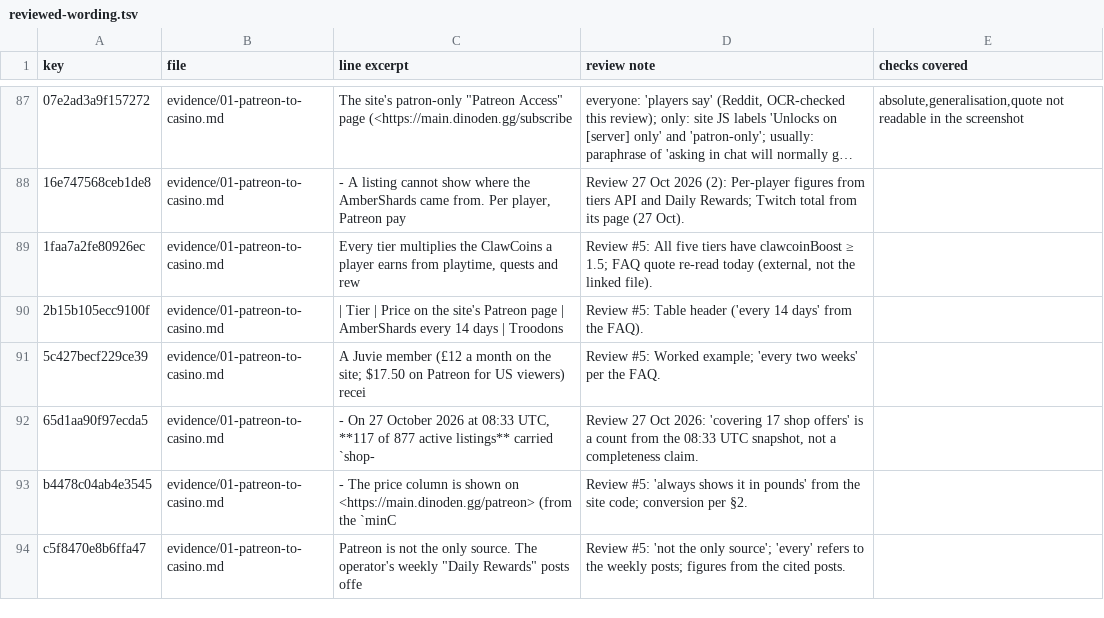
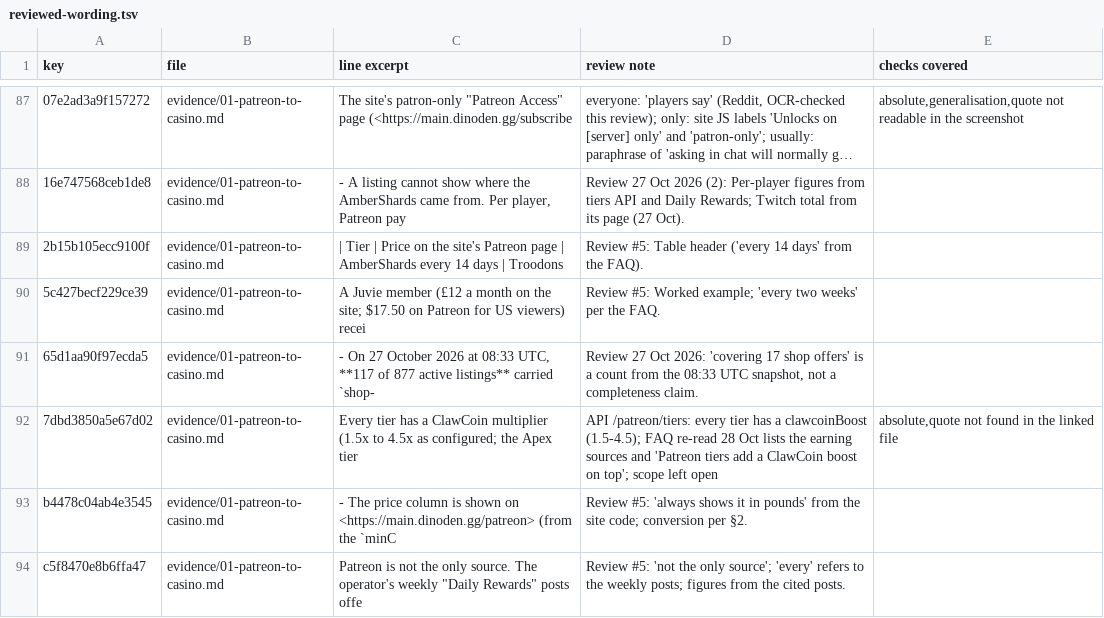
Before and after one commit to scumxposer/dino-den-evidence, a TSV file: tools/reviewed-wording.tsv, drawn as a sheet; only a part is shown, gaps mark what is left out; long unchanged cells end in …; removed rows and columns are numbered as before the commit, all else as after; the diff names each change by its address in the sheet, - before the commit and + after, or states it on an @@ line.

```diff
--- a/tools/reviewed-wording.tsv
+++ b/tools/reviewed-wording.tsv
-row 89: 1faa7a2fe80926ec | evidence/01-patreon-to-casino.md | Every tier multiplies the ClawCoins a player earns from playtime, quests and rew | Review #5: All five tiers have clawcoinBoost ≥ 1.5; FAQ quote re-read today (external, not the linked file).
+row 92: 7dbd3850a5e67d02 | evidence/01-patreon-to-casino.md | Every tier has a ClawCoin multiplier (1.5x to 4.5x as configured; the Apex tier | API /patreon/tiers: every tier has a clawcoinBoost (1.5-4.5); FAQ re-read 28 Oct lists the earning sources and 'Patreon tiers add a ClawCoin boost on top'; scope left open | absolute,quote not found in the linked file
```
Also changed, not shown: tools/summary-sync.tsv, 3 other files.
